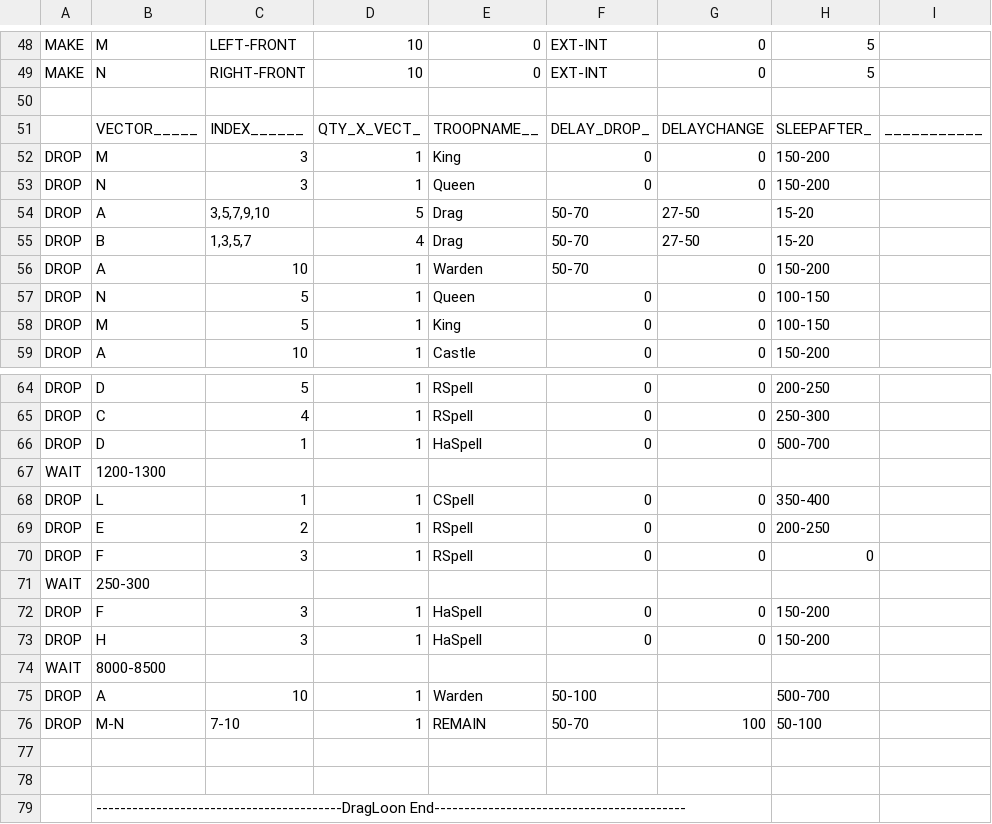
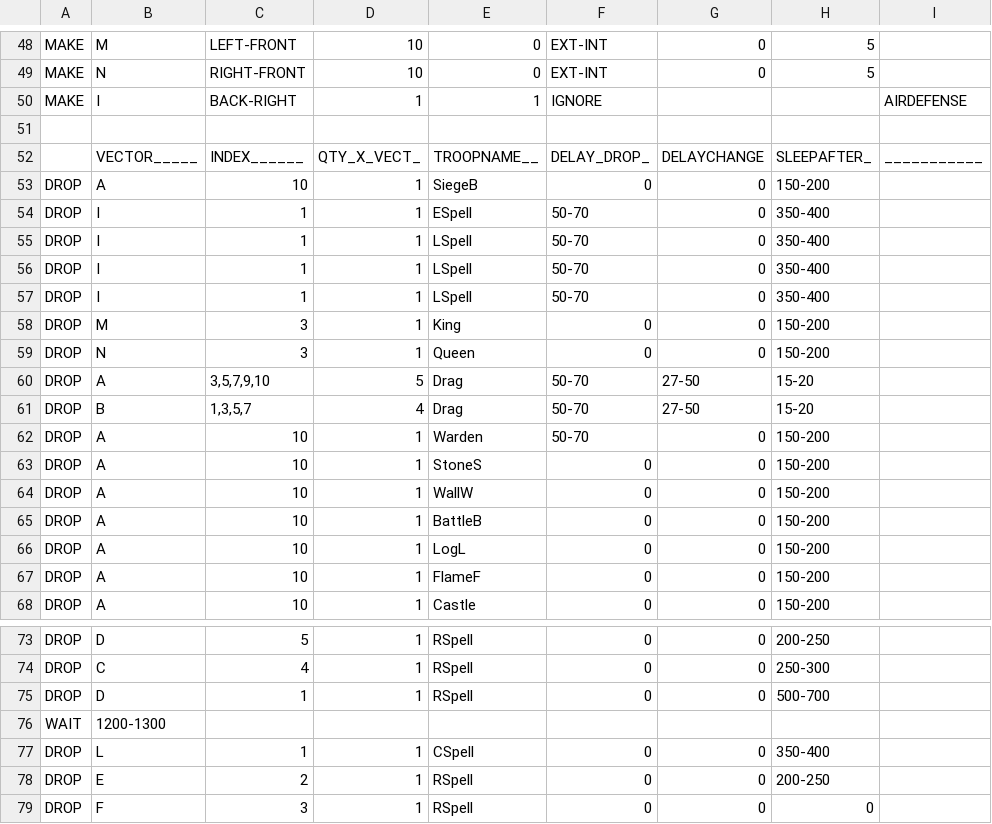
Before and after one commit to GrumpyHog/MyBot-GrumpyMod, a CSV file: CSV/Attack/DragLoon 1.0 Initial.csv, drawn as a sheet; only a part is shown, gaps mark what is left out; the shorter side is filled out with more unchanged rows.

```diff
--- a/CSV/Attack/DragLoon 1.0 Initial.csv
+++ b/CSV/Attack/DragLoon 1.0 Initial.csv
@@ -49,4 +49,10 @@ MAKE  |M          |LEFT-FRONT |10         |0          |EXT-INT    |0          |5
 MAKE  |N          |RIGHT-FRONT|10         |0          |EXT-INT    |0          |5          |           |
+MAKE  |I          |BACK-RIGHT |1          |1          |IGNORE     |           |           |AIRDEFENSE |
 
       |VECTOR_____|INDEX______|QTY_X_VECT_|TROOPNAME__|DELAY_DROP_|DELAYCHANGE|SLEEPAFTER_|___________|
+DROP  |A          |10         |1          |SiegeB     |0          |0          |150-200    |           |
+DROP  |I          |1          |1          |ESpell     |50-70      |0          |350-400    |           |
+DROP  |I          |1          |1          |LSpell     |50-70      |0          |350-400    |           |
+DROP  |I          |1          |1          |LSpell     |50-70      |0          |350-400    |           |
+DROP  |I          |1          |1          |LSpell     |50-70      |0          |350-400    |           |
 DROP  |M          |3          |1          |King       |0          |0          |150-200    |           |
@@ -56,4 +62,7 @@ DROP  |B          |1,3,5,7    |4          |Drag       |50-70      |27-50      |1
 DROP  |A          |10         |1          |Warden     |50-70      |0          |150-200    |           |
-DROP  |N          |5          |1          |Queen      |0          |0          |100-150    |           |
-DROP  |M          |5          |1          |King       |0          |0          |100-150    |           |
+DROP  |A          |10         |1          |StoneS     |0          |0          |150-200    |           |
+DROP  |A          |10         |1          |WallW      |0          |0          |150-200    |           |
+DROP  |A          |10         |1          |BattleB    |0          |0          |150-200    |           |
+DROP  |A          |10         |1          |LogL       |0          |0          |150-200    |           |
+DROP  |A          |10         |1          |FlameF     |0          |0          |150-200    |           |
 DROP  |A          |10         |1          |Castle     |0          |0          |150-200    |           |
@@ -65,3 +74,3 @@ DROP  |D          |5          |1          |RSpell     |0          |0          |2
 DROP  |C          |4          |1          |RSpell     |0          |0          |250-300    |           |
-DROP  |D          |1          |1          |HaSpell    |0          |0          |500-700    |           |
+DROP  |D          |1          |1          |RSpell     |0          |0          |500-700    |           |
 WAIT  |1200-1300  |           |           |           |           |           |           |           |
```
Also changed, not shown: CSV/Attack/[TH11-14] Queens Gambit Edrag 1.4.csv, 9 other files.
